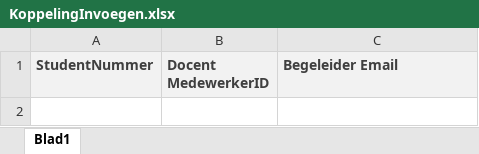
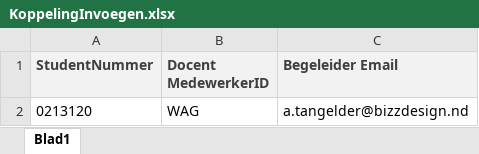
Before and after one commit to krissl94/PVBStageApplicatie, an Excel workbook: PVB Stage Applicatie/App_Data/ExcelTemplates/KoppelingInvoegen.xlsx, sheet Blad1, drawn as a sheet; values as stored, in another font and other column widths than the file's, no borders; the diff names each change by its address in the sheet, - before the commit and + after, or states it on an @@ line.

```diff
--- a/PVB Stage Applicatie/App_Data/ExcelTemplates/KoppelingInvoegen.xlsx (sheet Blad1)
+++ b/PVB Stage Applicatie/App_Data/ExcelTemplates/KoppelingInvoegen.xlsx (sheet Blad1)
+row 2: 0213120 | WAG | a.tangelder@bizzdesign.nd
```
Also changed, not shown: PVB Stage Applicatie/App_Data/uploads/BedrijfInvoegen.xlsx, PVB Stage Applicatie/App_Data/uploads/BegeleiderInvoegen.xlsx, 13 other files.
